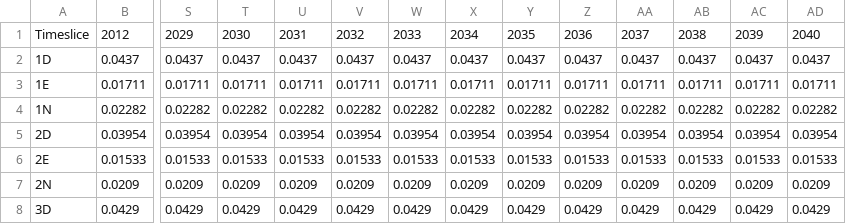
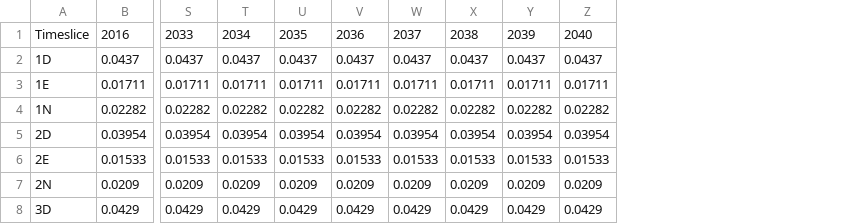
Before and after one commit to KTH-dESA/GEOSeMOSYS_Kenya, a CSV file: src/run/data/demandprofile.csv, drawn as a sheet; only a part is shown, gaps mark what is left out; removed rows and columns are numbered as before the commit, all else as after; rows hold the shown columns only; the diff names each change by its address in the sheet, - before the commit and + after, or states it on an @@ line.

```diff
--- a/src/run/data/demandprofile.csv
+++ b/src/run/data/demandprofile.csv
-column AA, rows 2-8: 0.0437 | 0.01711 | 0.02282 | 0.03954 | 0.01533 | 0.0209 | 0.0429
-column AB, rows 2-8: 0.0437 | 0.01711 | 0.02282 | 0.03954 | 0.01533 | 0.0209 | 0.0429
-column AC, rows 2-8: 0.0437 | 0.01711 | 0.02282 | 0.03954 | 0.01533 | 0.0209 | 0.0429
-column AD, rows 2-8: 0.0437 | 0.01711 | 0.02282 | 0.03954 | 0.01533 | 0.0209 | 0.0429
-row 1: Timeslice | 2012 | 2029 | 2030 | 2031 | 2032 | 2033 | 2034 | 2035 | 2036 | 2037 | 2038 | 2039 | 2040
+row 1: Timeslice | 2016 | 2033 | 2034 | 2035 | 2036 | 2037 | 2038 | 2039 | 2040
```
Also changed, not shown: src/run/data/demandprofile_rural.csv, 6 other files.
